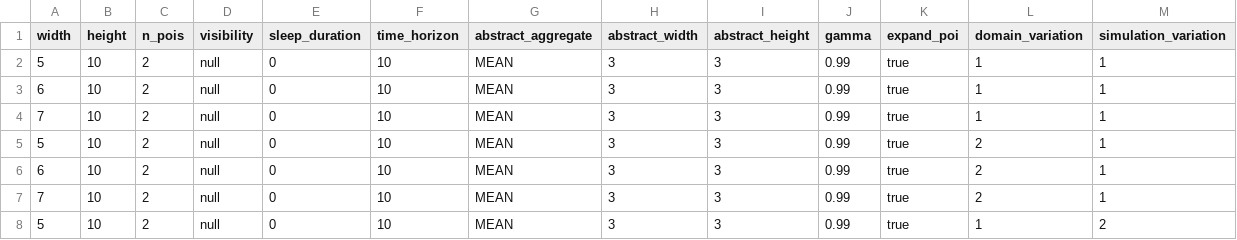
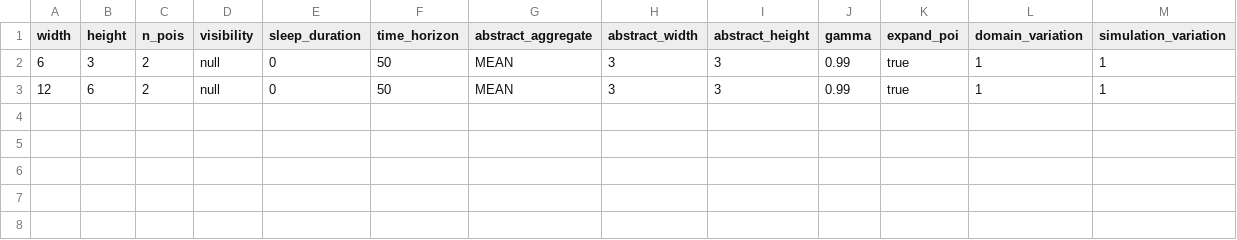
Before and after one commit to justinsvegliato/policy-sketch-refine, a CSV file: src/experiments/earth_observation/vary_grid_size/config.csv, drawn as a sheet.

```diff
--- a/src/experiments/earth_observation/vary_grid_size/config.csv
+++ b/src/experiments/earth_observation/vary_grid_size/config.csv
@@ -1,8 +1,3 @@
 width,height,n_pois,visibility,sleep_duration,time_horizon,abstract_aggregate,abstract_width,abstract_height,gamma,expand_poi,domain_variation,simulation_variation
-5,10,2,null,0,10,MEAN,3,3,0.99,true,1,1
-6,10,2,null,0,10,MEAN,3,3,0.99,true,1,1
-7,10,2,null,0,10,MEAN,3,3,0.99,true,1,1
-5,10,2,null,0,10,MEAN,3,3,0.99,true,2,1
-6,10,2,null,0,10,MEAN,3,3,0.99,true,2,1
-7,10,2,null,0,10,MEAN,3,3,0.99,true,2,1
-5,10,2,null,0,10,MEAN,3,3,0.99,true,1,2
+6,3,2,null,0,50,MEAN,3,3,0.99,true,1,1
+12,6,2,null,0,50,MEAN,3,3,0.99,true,1,1
```
Also changed, not shown: 4 other files.
